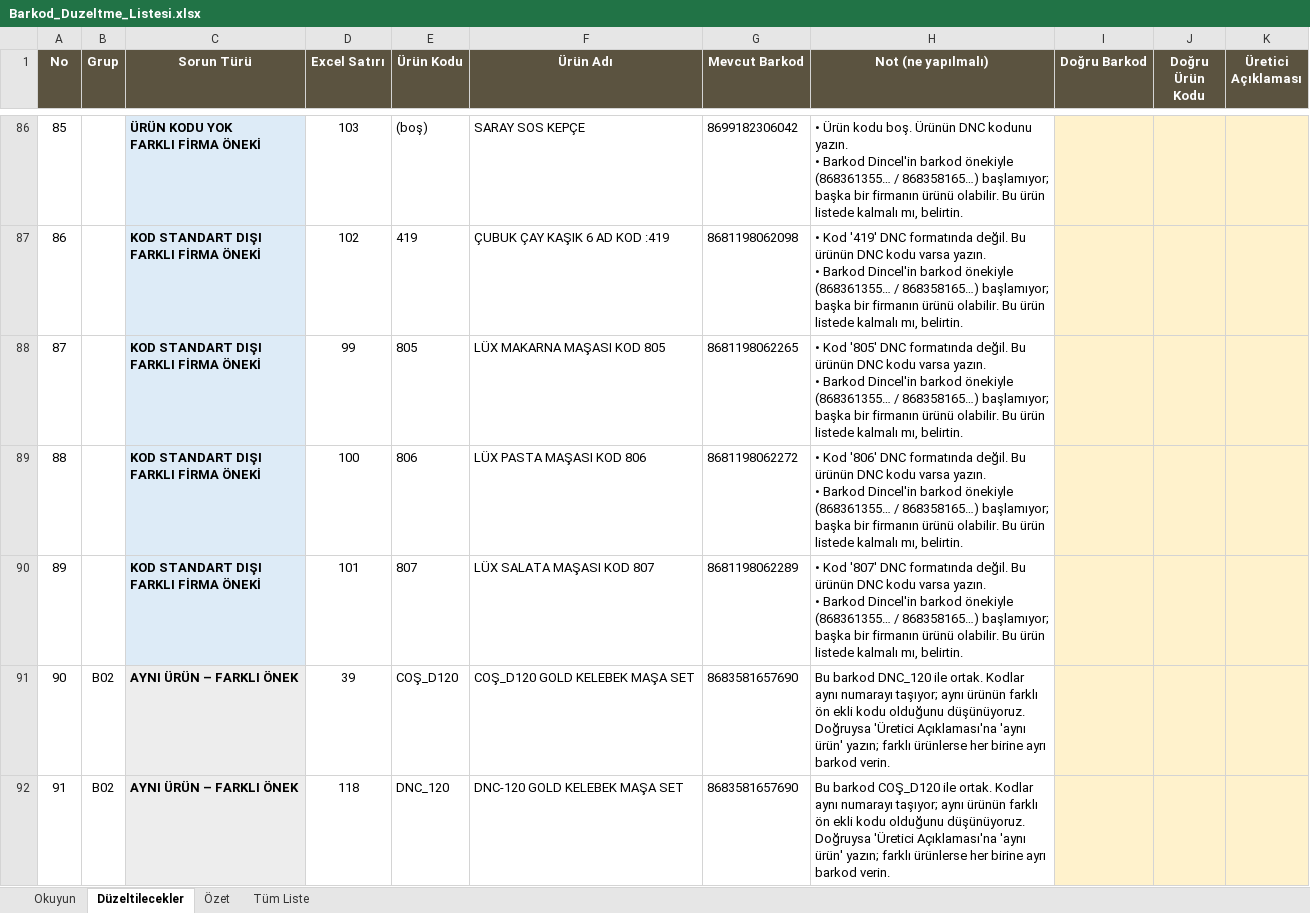
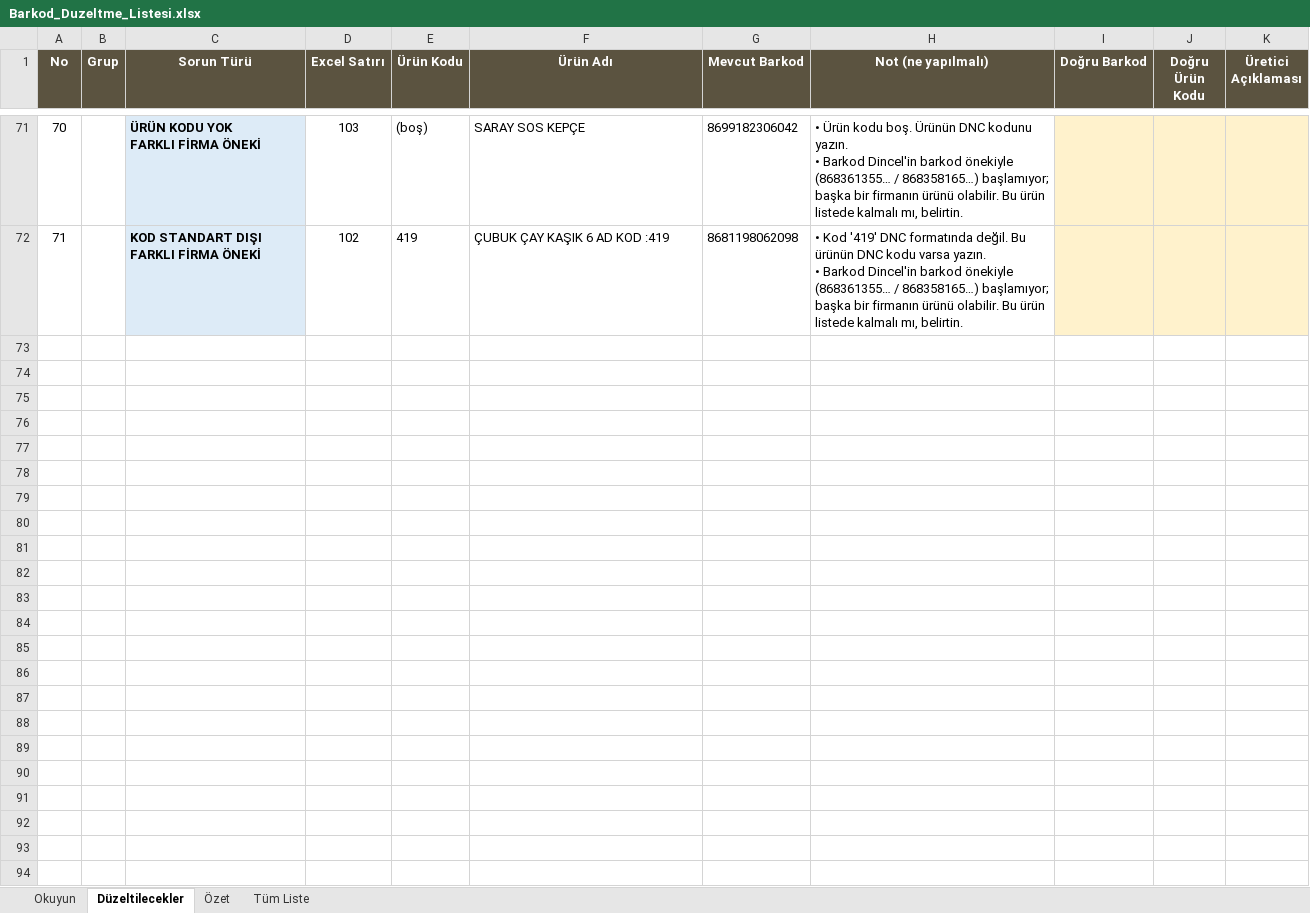
Before and after one commit to SolidScope/dincel-site-veri, an Excel workbook: uretici/Barkod_Duzeltme_Listesi.xlsx, sheet Düzeltilecekler, drawn as a sheet; only a part is shown, gaps mark what is left out; values as stored, in another font and other column widths than the file's, no borders; removed rows and columns are numbered as before the commit, all else as after; ↵ is a line break in a cell; the diff covers the shown part only; the diff names each change by its address in the sheet, - before the commit and + after, or states it on an @@ line.

```diff
--- a/uretici/Barkod_Duzeltme_Listesi.xlsx (sheet Düzeltilecekler)
+++ b/uretici/Barkod_Duzeltme_Listesi.xlsx (sheet Düzeltilecekler)
@@ column A (No) renumbered between rows 2 and 72 @@
-row 88: 87 |  | KOD STANDART DIŞI ↵ FARKLI FİRMA ÖNEKİ | 99 | 805 | LÜX MAKARNA MAŞASI KOD 805 | 8681198062265 | • Kod '805' DNC formatında değil. Bu ürünün DNC kodu varsa yazın. ↵ • Barkod Dincel'in barkod önekiyle (868361355… / 868358165…) başlamıyor; başka bir firmanın ürünü olabilir. Bu ürün listede kalmalı mı, belirtin.
-row 89: 88 |  | KOD STANDART DIŞI ↵ FARKLI FİRMA ÖNEKİ | 100 | 806 | LÜX PASTA MAŞASI KOD 806 | 8681198062272 | • Kod '806' DNC formatında değil. Bu ürünün DNC kodu varsa yazın. ↵ • Barkod Dincel'in barkod önekiyle (868361355… / 868358165…) başlamıyor; başka bir firmanın ürünü olabilir. Bu ürün listede kalmalı mı, belirtin.
-row 90: 89 |  | KOD STANDART DIŞI ↵ FARKLI FİRMA ÖNEKİ | 101 | 807 | LÜX SALATA MAŞASI KOD 807 | 8681198062289 | • Kod '807' DNC formatında değil. Bu ürünün DNC kodu varsa yazın. ↵ • Barkod Dincel'in barkod önekiyle (868361355… / 868358165…) başlamıyor; başka bir firmanın ürünü olabilir. Bu ürün listede kalmalı mı, belirtin.
-row 91: 90 | B02 | AYNI ÜRÜN – FARKLI ÖNEK | 39 | COŞ_D120 | COŞ_D120 GOLD KELEBEK MAŞA SET | 8683581657690 | Bu barkod DNC_120 ile ortak. Kodlar aynı numarayı taşıyor; aynı ürünün farklı ön ekli kodu olduğunu düşünüyoruz. Doğruysa 'Üretici Açıklaması'na 'aynı ürün' yazın; farklı ürünlerse her birine ayrı barkod verin.
-row 92: 91 | B02 | AYNI ÜRÜN – FARKLI ÖNEK | 118 | DNC_120 | DNC-120 GOLD KELEBEK MAŞA SET | 8683581657690 | Bu barkod COŞ_D120 ile ortak. Kodlar aynı numarayı taşıyor; aynı ürünün farklı ön ekli kodu olduğunu düşünüyoruz. Doğruysa 'Üretici Açıklaması'na 'aynı ürün' yazın; farklı ürünlerse her birine ayrı barkod verin.
```
Also changed, not shown: 2 added rows, 44 removed rows and 75 edited cells elsewhere in this sheet, sheet Tüm Liste, sheet Özet, sheet Okuyun, uretici/Tum_Urunler_Barkod_Listesi.xlsx.
